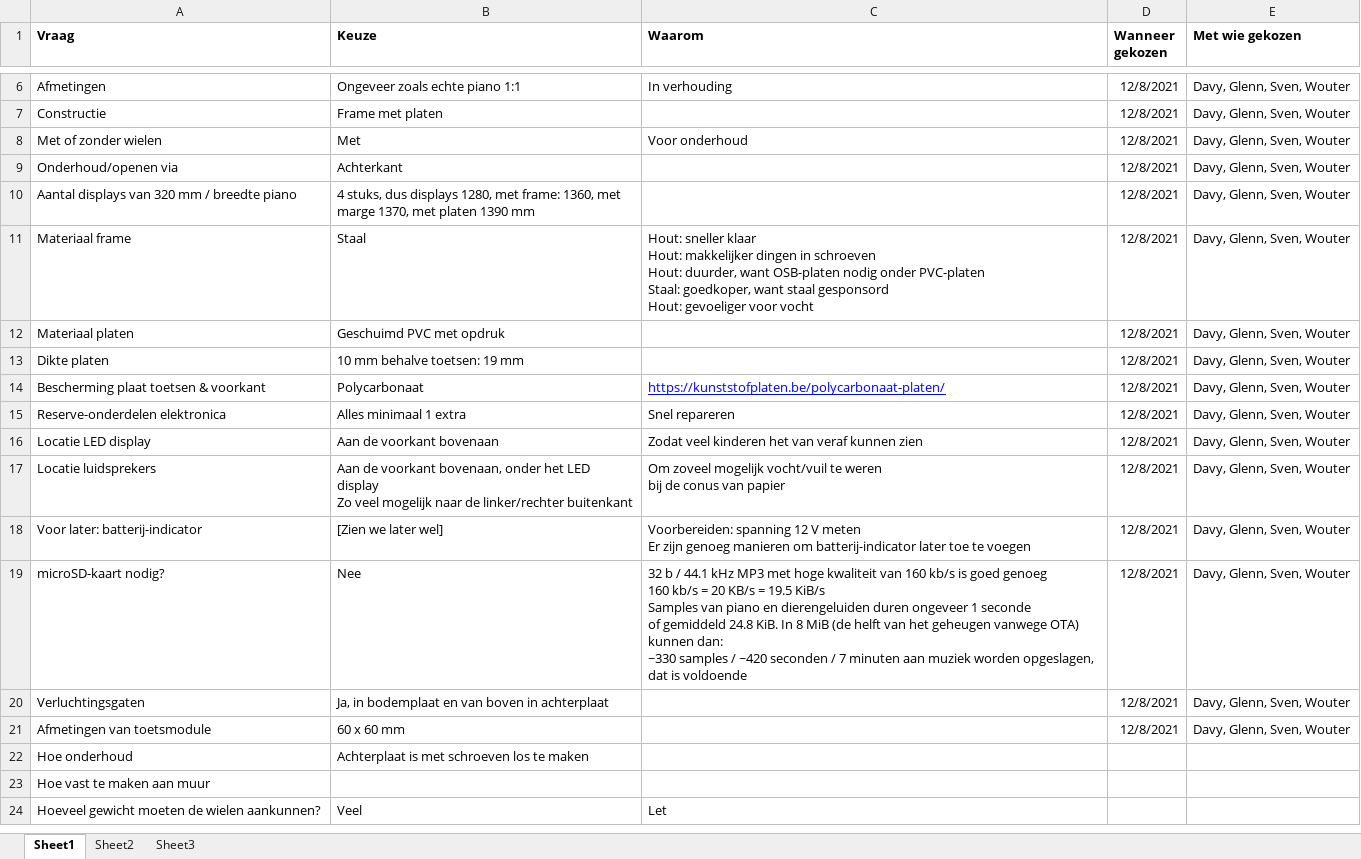
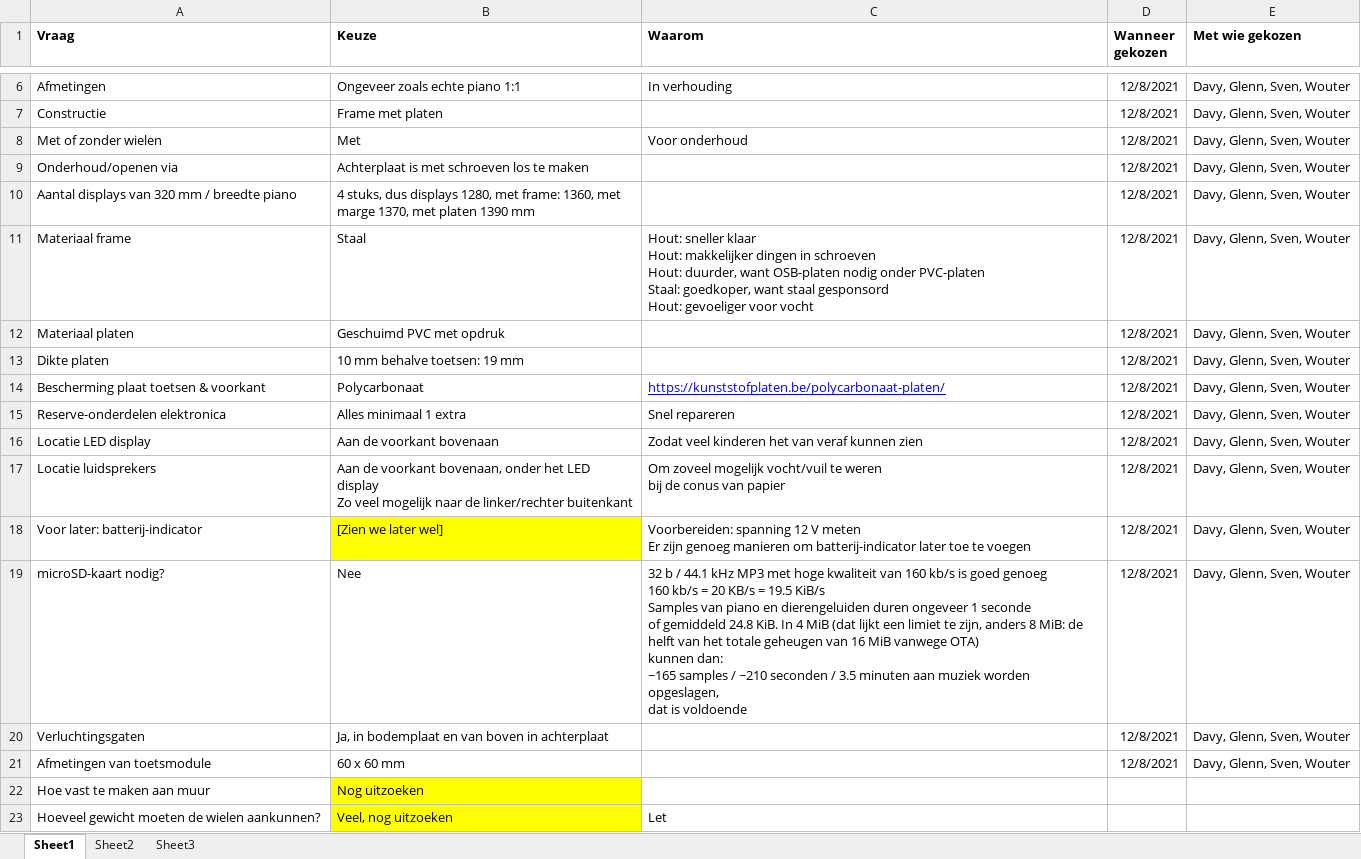
Before and after one commit to woutput/regenboogpiano, an Excel workbook: Keuzes.xlsx, sheet Sheet1, drawn as a sheet; only a part is shown, gaps mark what is left out; values as stored, in another font and other column widths than the file's, no borders; removed rows and columns are numbered as before the commit, all else as after; ↵ is a line break in a cell; the diff names each change by its address in the sheet, - before the commit and + after, or states it on an @@ line.

```diff
--- a/Keuzes.xlsx (sheet Sheet1)
+++ b/Keuzes.xlsx (sheet Sheet1)
-B9 (Keuze): Achterkant
+B9 (Keuze): Achterplaat is met schroeven los te maken
-B18 fill: none
+B18 fill: #FFFF00
-C19 (Waarom): …KiB. In 8 MiB (de helft van het geheugen vanwege OTA) ↵ kunnen dan: ↵ ~330 samples / ~420 seconden / 7 minuten aan…
+C19 (Waarom): …KiB. In 4 MiB (dat lijkt een limiet te zijn, anders 8 MiB: de helft van het totale geheugen van 16 MiB vanwege OTA) ↵ kunnen dan: ↵ ~165 samples / ~210 seconden / 3.5 minuten aan…
-row 22: Hoe onderhoud | Achterplaat is met schroeven los te maken
-B22 (Keuze): (empty)
+B22 (Keuze): Nog uitzoeken
-B22:B23 fill: none
+B22:B23 fill: #FFFF00
-B23 (Keuze): Veel
+B23 (Keuze): Veel, nog uitzoeken
```
Also changed, not shown: Controller pin-toewijzingen.xlsx, 11 other files.
